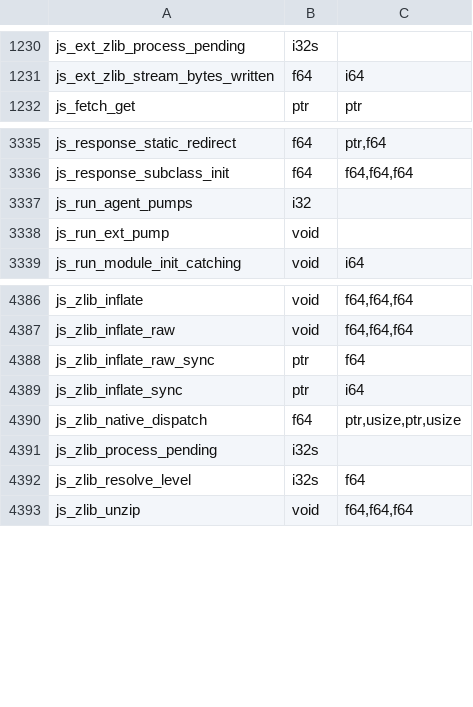
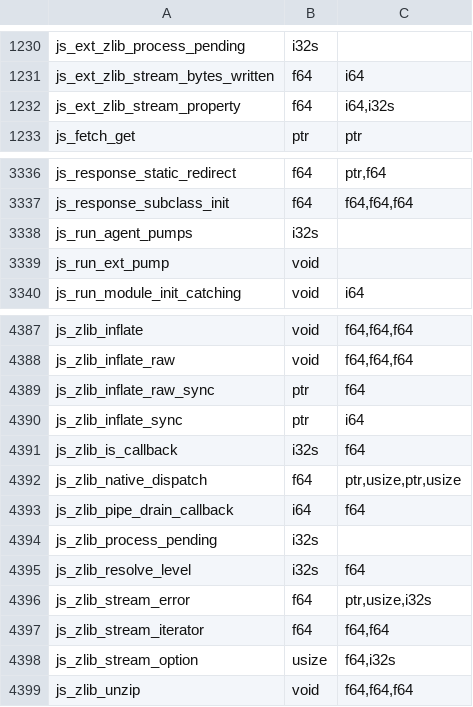
Before and after one commit to PerryTS/perry, a TSV file: crates/perry-codegen/src/wasm32/runtime_abi.tsv, drawn as a sheet; only a part is shown, gaps mark what is left out.

```diff
--- a/crates/perry-codegen/src/wasm32/runtime_abi.tsv
+++ b/crates/perry-codegen/src/wasm32/runtime_abi.tsv
@@ -1231,2 +1231,3 @@ js_ext_zlib_process_pending	i32s
 js_ext_zlib_stream_bytes_written	f64	i64
+js_ext_zlib_stream_property	f64	i64,i32s
 js_fetch_get	ptr	ptr
@@ -3336,3 +3337,3 @@ js_response_static_redirect	f64	ptr,f64
 js_response_subclass_init	f64	f64,f64,f64
-js_run_agent_pumps	i32	
+js_run_agent_pumps	i32s	
 js_run_ext_pump	void	
@@ -4389,5 +4390,10 @@ js_zlib_inflate_raw_sync	ptr	f64
 js_zlib_inflate_sync	ptr	i64
+js_zlib_is_callback	i32s	f64
 js_zlib_native_dispatch	f64	ptr,usize,ptr,usize
+js_zlib_pipe_drain_callback	i64	f64
 js_zlib_process_pending	i32s	
 js_zlib_resolve_level	i32s	f64
+js_zlib_stream_error	f64	ptr,usize,i32s
+js_zlib_stream_iterator	f64	f64,f64
+js_zlib_stream_option	usize	f64,i32s
 js_zlib_unzip	void	f64,f64,f64
```
Also changed, not shown: crates/perry-codegen/src/gc_effects/windows-x86_64.tsv, 44 other files.
